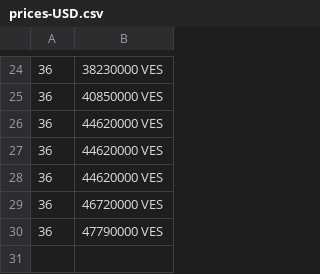
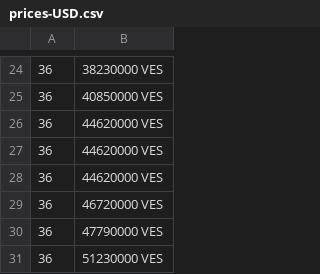
Before and after one commit to Abrahanq/merida-june-6-2024, a CSV file: prices-USD.csv, drawn as a sheet; only a part is shown, gaps mark what is left out; the diff names each change by its address in the sheet, - before the commit and + after, or states it on an @@ line.

```diff
--- a/prices-USD.csv
+++ b/prices-USD.csv
+row 31: 36 | 51230000 VES
```
